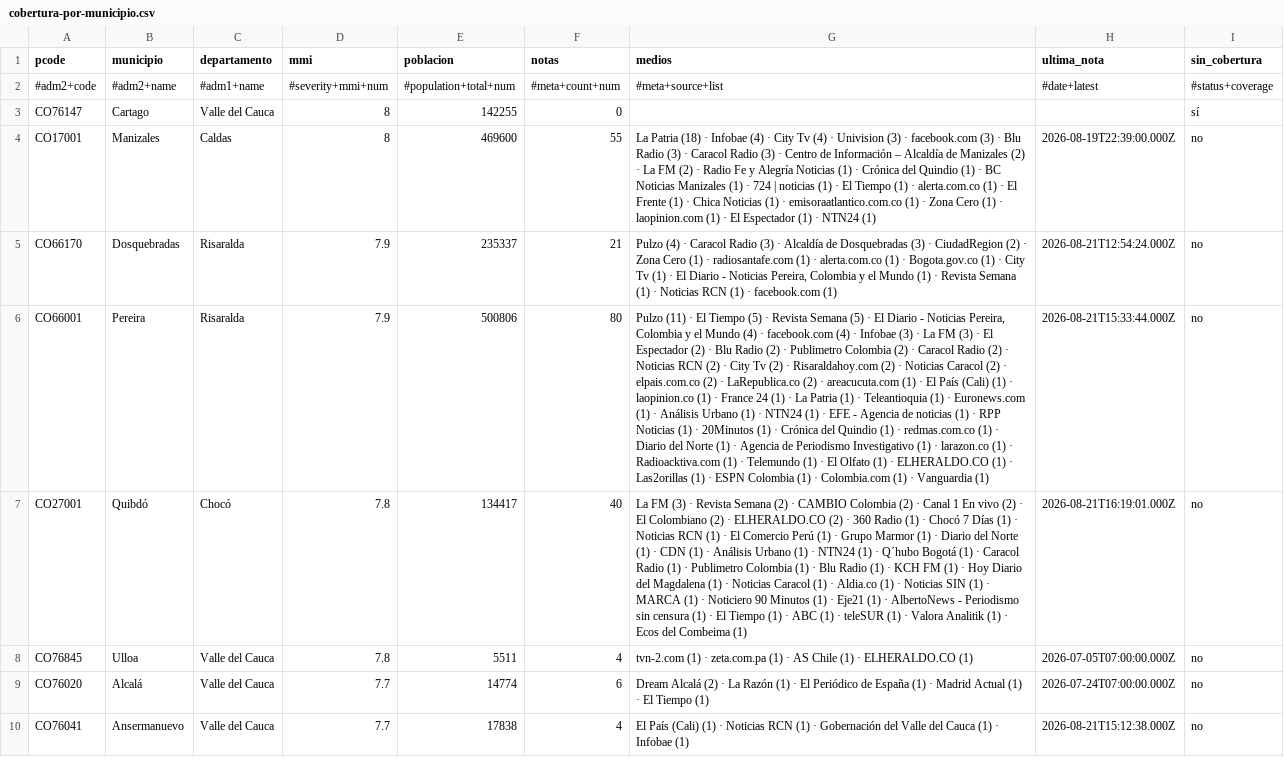
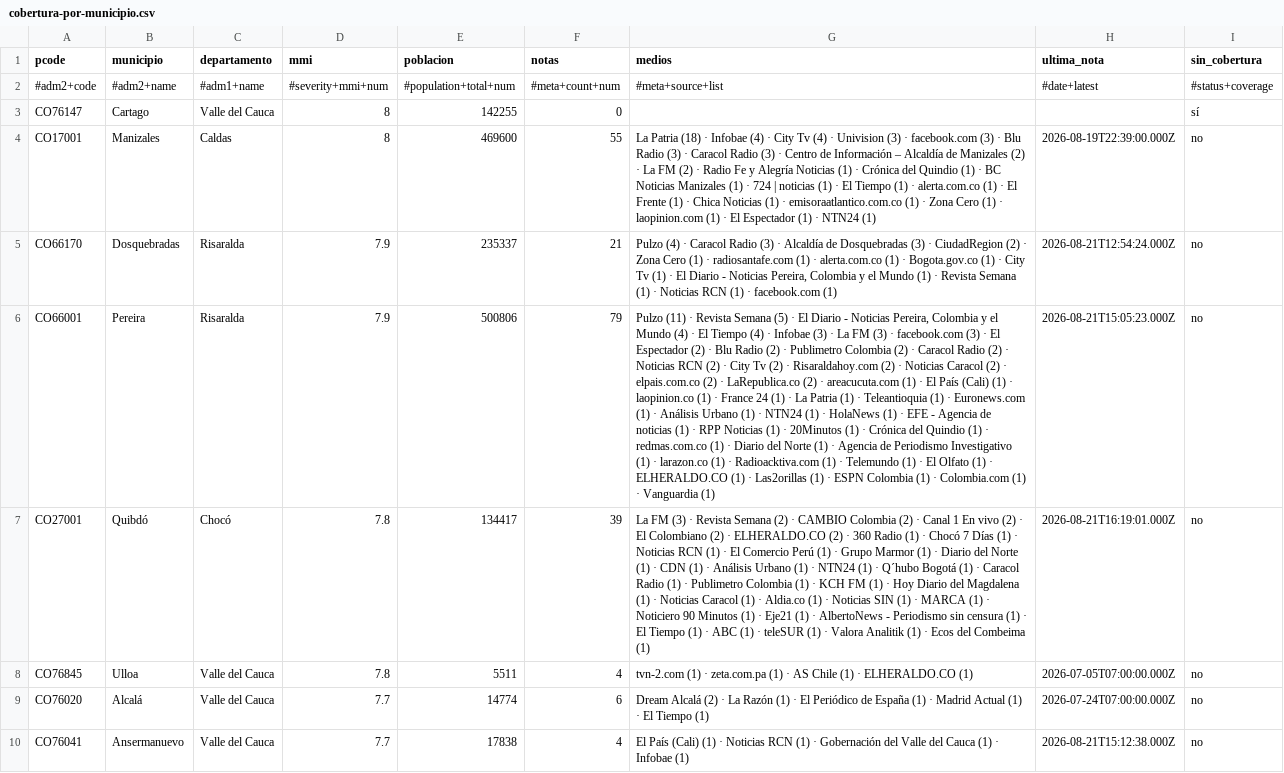
Before and after one commit to YesidAlmanzaGamba/report_cali, a CSV file: data/export/cobertura-por-municipio.csv, drawn as a sheet; only a part is shown; the diff covers the shown part only; the diff names each change by its address in the sheet, - before the commit and + after, or states it on an @@ line.

```diff
--- a/data/export/cobertura-por-municipio.csv
+++ b/data/export/cobertura-por-municipio.csv
-F6 (notas): 80
+F6 (notas): 79
-G6 (medios): …(11) · El Tiempo (5) · Revista Semana (5) · El Diario - Noticias Pereira, Colombia y el Mundo (4) · facebook.com (4) · Infobae (3) · La FM (3) · El Espectador (2) · Blu Radio (2) · Publimetro Colombia (2) · Caracol Radio (2) · Noticias RCN (2) · City Tv (2) · Risaraldahoy.com (2) · Noticias Caracol (2) · elpais.com.co (2) · LaRepublica.co (2) · areacucuta.com (1) · El País (Cali) (1) · laopinion.co (1) · France 24 (1) · La Patria (1) · Teleantioquia (1) · Euronews.com (1) · Análisis Urbano (1) · NTN24 (1) ·…
+G6 (medios): …(11) · Revista Semana (5) · El Diario - Noticias Pereira, Colombia y el Mundo (4) · El Tiempo (4) · Infobae (3) · La FM (3) · facebook.com (3) · El Espectador (2) · Blu Radio (2) · Publimetro Colombia (2) · Caracol Radio (2) · Noticias RCN (2) · City Tv (2) · Risaraldahoy.com (2) · Noticias Caracol (2) · elpais.com.co (2) · LaRepublica.co (2) · areacucuta.com (1) · El País (Cali) (1) · laopinion.co (1) · France 24 (1) · La Patria (1) · Teleantioquia (1) · Euronews.com (1) · Análisis Urbano (1) · NTN24 (1) · HolaNews (1) ·…
-H6 (ultima_nota): 2026-08-21T15:33:44.000Z
+H6 (ultima_nota): 2026-08-21T15:05:23.000Z
-F7 (notas): 40
+F7 (notas): 39
-G7 (medios): …(1) · Blu Radio (1) · KCH FM…
+G7 (medios): …(1) · KCH FM…
```
Also changed, not shown: 16 edited cells elsewhere in this file, 5 other files.
